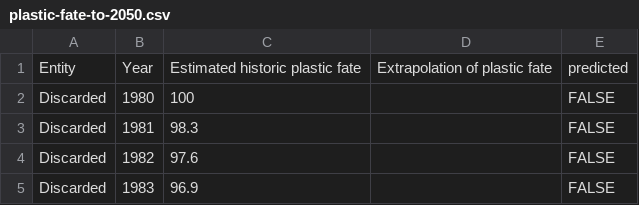
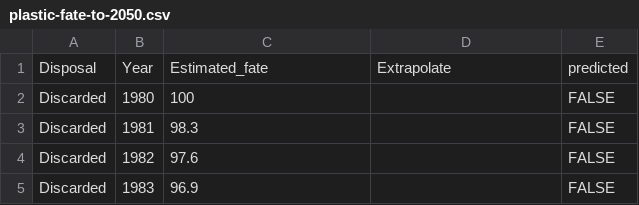
Before and after one commit to poojakayyalathodi/FIT3179.github.io, a CSV file: data/plastic-fate-to-2050.csv, drawn as a sheet; only a part is shown; removed rows and columns are numbered as before the commit, all else as after; the diff names each change by its address in the sheet, - before the commit and + after, or states it on an @@ line.

Commit message:
Update plastic-fate-to-2050.csv

```diff
--- a/data/plastic-fate-to-2050.csv
+++ b/data/plastic-fate-to-2050.csv
-row 1: Entity | Year | Estimated historic plastic fate | Extrapolation of plastic fate | predicted
+row 1: Disposal | Year | Estimated_fate | Extrapolate | predicted
```
